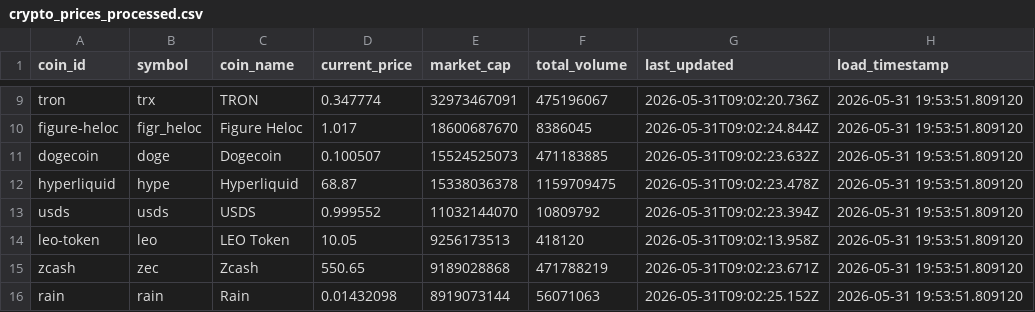
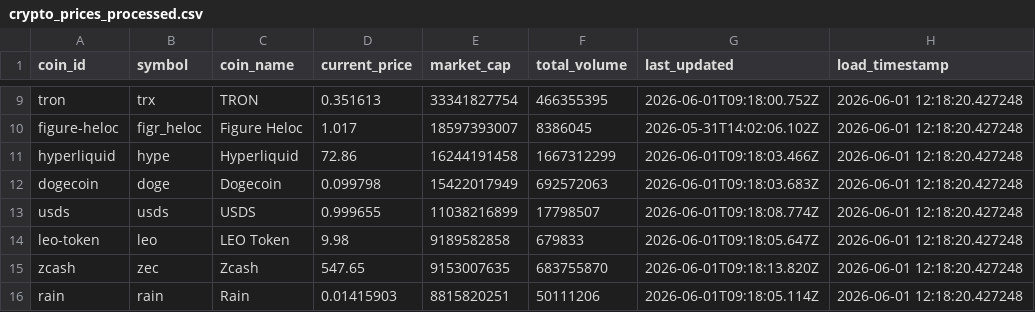
Before and after one commit to AmidamaruForm/etl-project, a CSV file: data/processed/crypto_prices_processed.csv, drawn as a sheet; only a part is shown, gaps mark what is left out; removed rows and columns are numbered as before the commit, all else as after; the diff covers the shown part only; the diff names each change by its address in the sheet, - before the commit and + after, or states it on an @@ line.

```diff
--- a/data/processed/crypto_prices_processed.csv
+++ b/data/processed/crypto_prices_processed.csv
-D9 (current_price): 0.347774
+D9 (current_price): 0.351613
-E9 (market_cap): 32973467091
+E9 (market_cap): 33341827754
-F9 (total_volume): 475196067
+F9 (total_volume): 466355395
-G9 (last_updated): 2026-05-31T09:02:20.736Z
+G9 (last_updated): 2026-06-01T09:18:00.752Z
-H9:H10 (load_timestamp): 2026-05-31 19:53:51.809120
+H9:H10 (load_timestamp): 2026-06-01 12:18:20.427248
-E10 (market_cap): 18600687670
+E10 (market_cap): 18597393007
-G10 (last_updated): 2026-05-31T09:02:24.844Z
+G10 (last_updated): 2026-05-31T14:02:06.102Z
-row 11: dogecoin | doge | Dogecoin | 0.100507 | 15524525073 | 471183885 | 2026-05-31T09:02:23.632Z | 2026-05-31 19:53:51.809120
-D11 (current_price): 68.87
+D11 (current_price): 72.86
-E11 (market_cap): 15338036378
+E11 (market_cap): 16244191458
-F11 (total_volume): 1159709475
+F11 (total_volume): 1667312299
-G11 (last_updated): 2026-05-31T09:02:23.478Z
+G11 (last_updated): 2026-06-01T09:18:03.466Z
-H11 (load_timestamp): 2026-05-31 19:53:51.809120
+H11 (load_timestamp): 2026-06-01 12:18:20.427248
+row 12: dogecoin | doge | Dogecoin | 0.099798 | 15422017949 | 692572063 | 2026-06-01T09:18:03.683Z | 2026-06-01 12:18:20.427248
-D13 (current_price): 0.999552
+D13 (current_price): 0.999655
-E13 (market_cap): 11032144070
+E13 (market_cap): 11038216899
-F13 (total_volume): 10809792
+F13 (total_volume): 17798507
-G13 (last_updated): 2026-05-31T09:02:23.394Z
+G13 (last_updated): 2026-06-01T09:18:08.774Z
-H13:H16 (load_timestamp): 2026-05-31 19:53:51.809120
+H13:H16 (load_timestamp): 2026-06-01 12:18:20.427248
-D14 (current_price): 10.05
+D14 (current_price): 9.98
-E14 (market_cap): 9256173513
+E14 (market_cap): 9189582858
-F14 (total_volume): 418120
+F14 (total_volume): 679833
-G14 (last_updated): 2026-05-31T09:02:13.958Z
+G14 (last_updated): 2026-06-01T09:18:05.647Z
-D15 (current_price): 550.65
+D15 (current_price): 547.65
-E15 (market_cap): 9189028868
+E15 (market_cap): 9153007635
-F15 (total_volume): 471788219
+F15 (total_volume): 683755870
-G15 (last_updated): 2026-05-31T09:02:23.671Z
+G15 (last_updated): 2026-06-01T09:18:13.820Z
-D16 (current_price): 0.01432098
+D16 (current_price): 0.01415903
-E16 (market_cap): 8919073144
+E16 (market_cap): 8815820251
-F16 (total_volume): 56071063
+F16 (total_volume): 50111206
-G16 (last_updated): 2026-05-31T09:02:25.152Z
+G16 (last_updated): 2026-06-01T09:18:05.114Z
```
Also changed, not shown: 60 edited cells elsewhere in this file, 6 other files.
